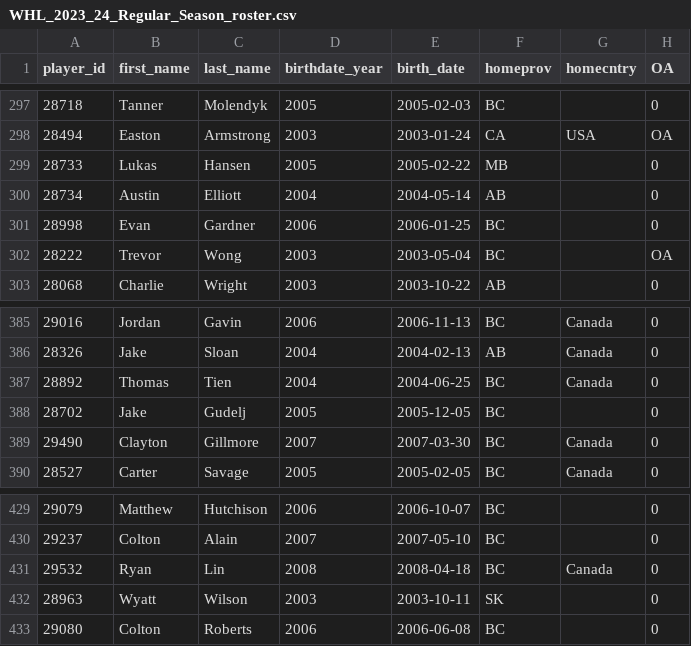
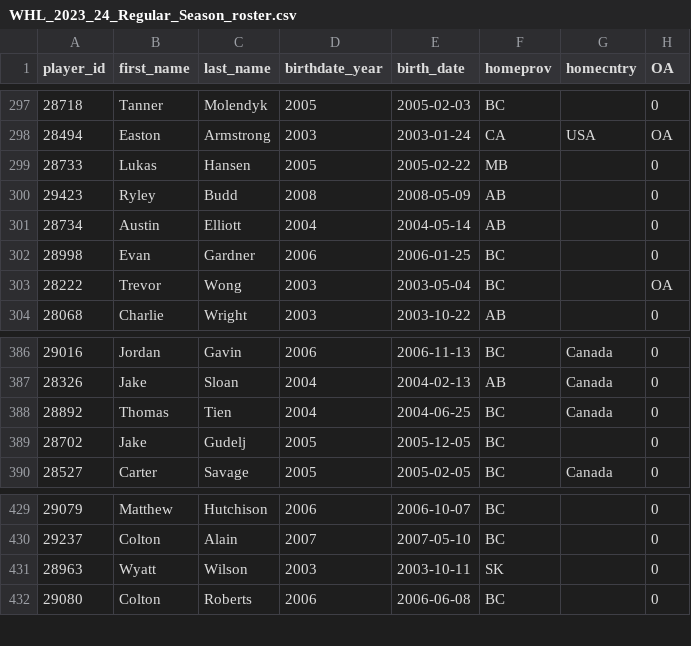
Before and after one commit to lennonay/Prospect_scraper, a CSV file: data/roster/WHL_2023_24_Regular_Season_roster.csv, drawn as a sheet; only a part is shown, gaps mark what is left out.

```diff
--- a/data/roster/WHL_2023_24_Regular_Season_roster.csv
+++ b/data/roster/WHL_2023_24_Regular_Season_roster.csv
@@ -299,2 +299,3 @@ player_id,first_name,last_name,birthdate_year,birth_date,homeprov,homecntry,OA
 28733,Lukas,Hansen,2005,2005-02-22,MB,,0
+29423,Ryley,Budd,2008,2008-05-09,AB,,0
 28734,Austin,Elliott,2004,2004-05-14,AB,,0
@@ -388,3 +389,2 @@ player_id,first_name,last_name,birthdate_year,birth_date,homeprov,homecntry,OA
 28702,Jake,Gudelj,2005,2005-12-05,BC,,0
-29490,Clayton,Gillmore,2007,2007-03-30,BC,Canada,0
 28527,Carter,Savage,2005,2005-02-05,BC,Canada,0
@@ -430,3 +430,2 @@ player_id,first_name,last_name,birthdate_year,birth_date,homeprov,homecntry,OA
 29237,Colton,Alain,2007,2007-05-10,BC,,0
-29532,Ryan,Lin,2008,2008-04-18,BC,Canada,0
 28963,Wyatt,Wilson,2003,2003-10-11,SK,,0
```
Also changed, not shown: 2 other files.
